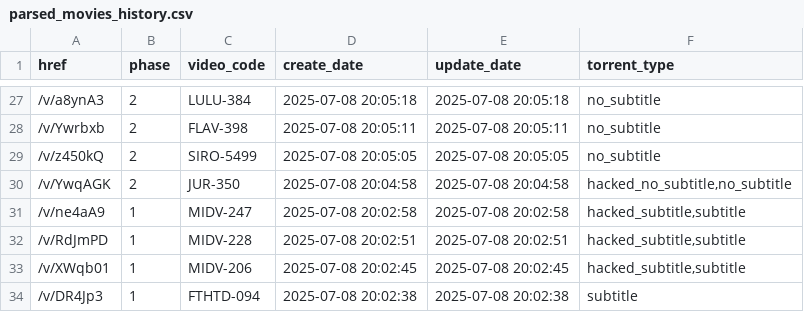
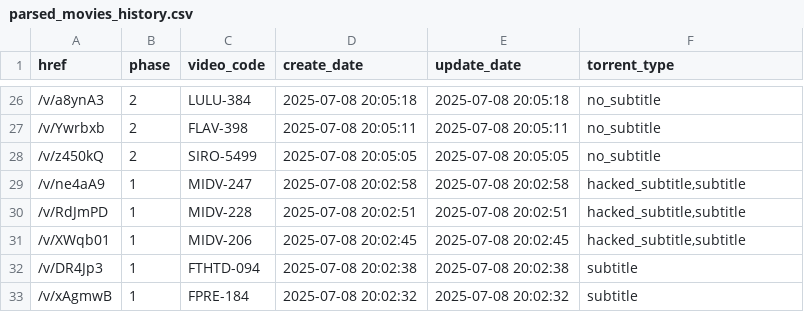
Before and after one commit to TongWu/JAVDB_AutoSpider, a CSV file: Daily Report/parsed_movies_history.csv, drawn as a sheet; only a part is shown, gaps mark what is left out; the shorter side is filled out with more unchanged rows; removed rows and columns are numbered as before the commit, all else as after; the diff covers the shown part only; the diff names each change by its address in the sheet, - before the commit and + after, or states it on an @@ line.

```diff
--- a/Daily Report/parsed_movies_history.csv
+++ b/Daily Report/parsed_movies_history.csv
-row 30: /v/YwqAGK | 2 | JUR-350 | 2025-07-08 20:04:58 | 2025-07-08 20:04:58 | hacked_no_subtitle,no_subtitle
```
Also changed, not shown: 8 added rows, 9 removed rows and 27 edited cells elsewhere in this file, Daily Report/Javdb_TodayTitle_20250709.csv, 3 other files.
